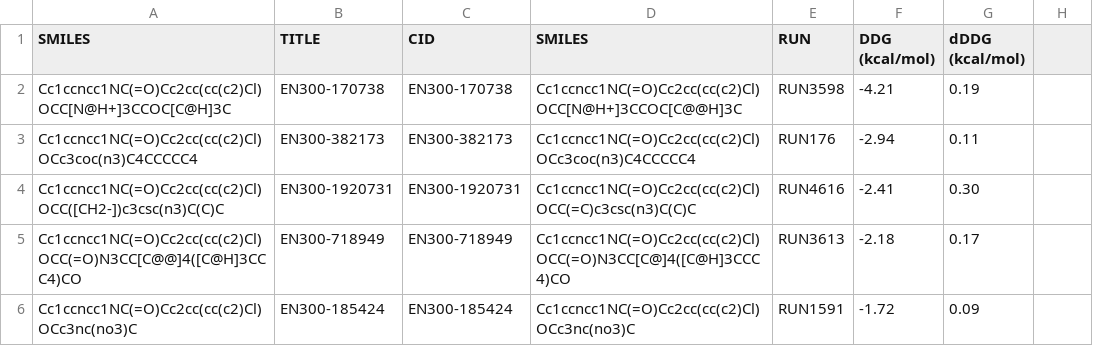
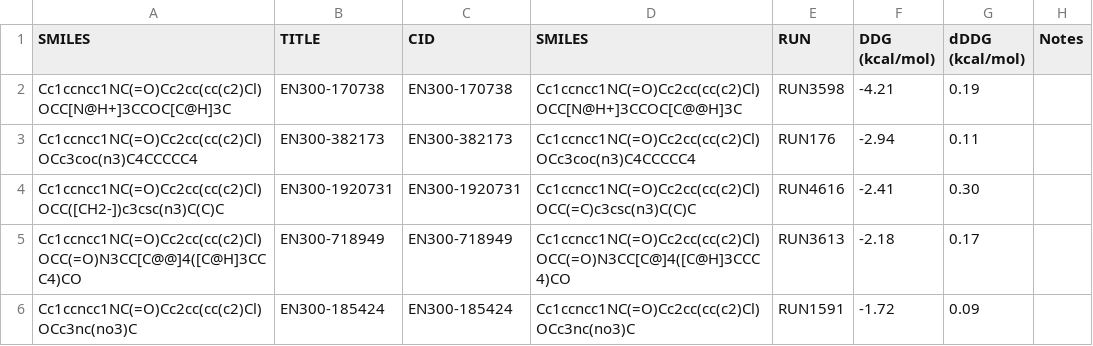
Before and after one commit to FoldingAtHome/covid-moonshot, a CSV file: synthetic-enumeration/sprint2/purchasing.csv, drawn as a sheet; only a part is shown.

Commit message:
Adding eigth `Notes` column to CSV

```diff
--- a/synthetic-enumeration/sprint2/purchasing.csv
+++ b/synthetic-enumeration/sprint2/purchasing.csv
@@ -1,2 +1,2 @@
-SMILES,TITLE,CID,SMILES,RUN,DDG (kcal/mol),dDDG (kcal/mol)
+SMILES,TITLE,CID,SMILES,RUN,DDG (kcal/mol),dDDG (kcal/mol), Notes
 Cc1ccncc1NC(=O)Cc2cc(cc(c2)Cl)OCC[N@H+]3CCOC[C@H]3C,EN300-170738,EN300-170738,Cc1ccncc1NC(=O)Cc2cc(cc(c2)Cl)OCC[N@H+]3CCOC[C@@H]3C,RUN3598,-4.21,0.19
```
